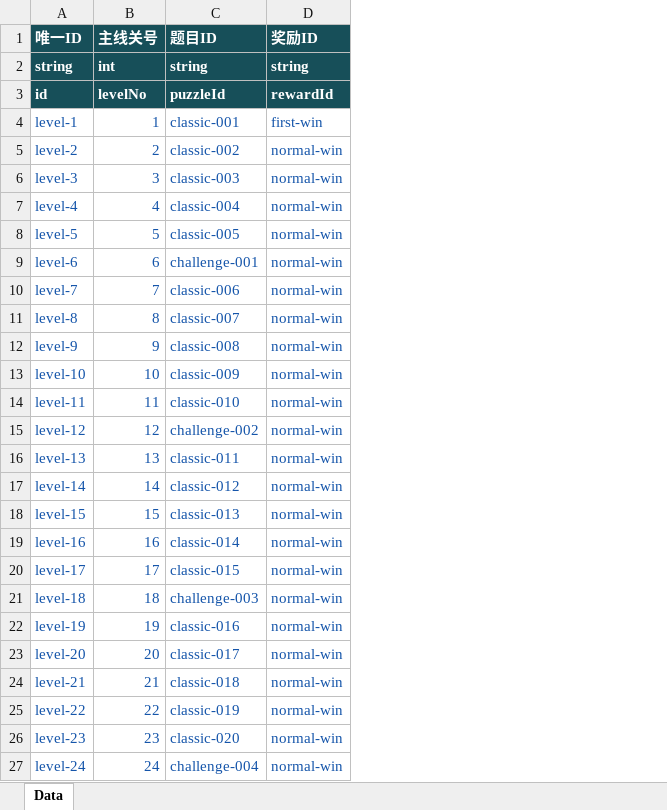
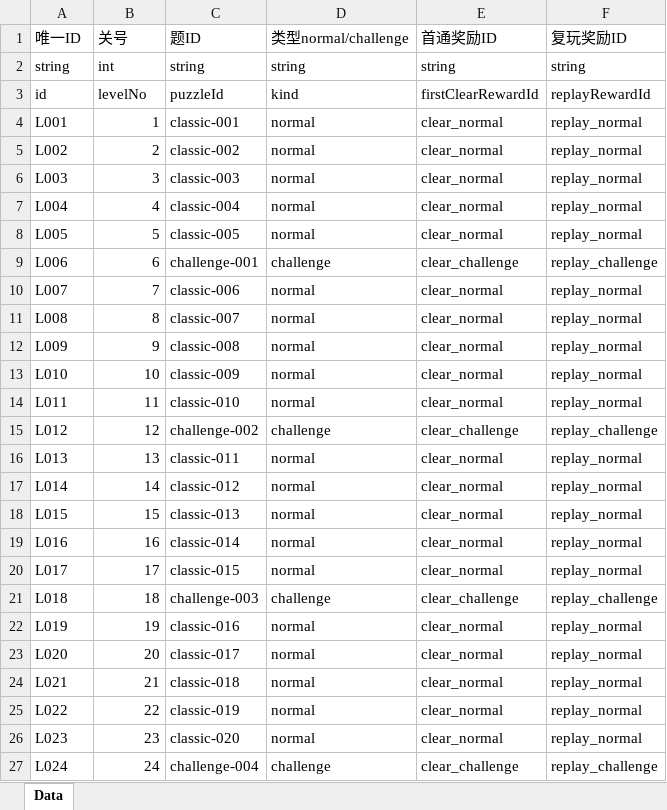
Before and after one commit to yufeng5259/Hexa-Puzzle, an Excel workbook: config/excel/Mainline.xlsx, sheet Data, drawn as a sheet; only a part is shown; values as stored, in another font and other column widths than the file's, no borders; removed rows and columns are numbered as before the commit, all else as after; the diff covers the shown part only; the diff names each change by its address in the sheet, - before the commit and + after, or states it on an @@ line.

```diff
--- a/config/excel/Mainline.xlsx (sheet Data)
+++ b/config/excel/Mainline.xlsx (sheet Data)
-column D (奖励ID), rows 2-27: string | rewardId | first-win | normal-win | normal-win | normal-win | normal-win | normal-win | normal-win | normal-win | normal-win | normal-win | normal-win | normal-win | normal-win | normal-win | normal-win | normal-win | normal-win | normal-win | normal-win | normal-win | normal-win | normal-win | normal-win | normal-win
+column D (类型normal/challenge), rows 2-27: string | kind | normal | normal | normal | normal | normal | challenge | normal | normal | normal | normal | normal | challenge | normal | normal | normal | normal | normal | challenge | normal | normal | normal | normal | normal | challenge
+column E (首通奖励ID), rows 2-27: string | firstClearRewardId | clear_normal | clear_normal | clear_normal | clear_normal | clear_normal | clear_challenge | clear_normal | clear_normal | clear_normal | clear_normal | clear_normal | clear_challenge | clear_normal | clear_normal | clear_normal | clear_normal | clear_normal | clear_challenge | clear_normal | clear_normal | clear_normal | clear_normal | clear_normal | clear_challenge
+column F (复玩奖励ID), rows 2-27: string | replayRewardId | replay_normal | replay_normal | replay_normal | replay_normal | replay_normal | replay_challenge | replay_normal | replay_normal | replay_normal | replay_normal | replay_normal | replay_challenge | replay_normal | replay_normal | replay_normal | replay_normal | replay_normal | replay_challenge | replay_normal | replay_normal | replay_normal | replay_normal | replay_normal | replay_challenge
@@ A1:C3 fill: #174F59 → none, bold: on → off, text colour: #FFFFFF → black @@
-B1: 主线关号
+B1: 关号
-C1: 题目ID
+C1: 题ID
-A4 (唯一ID): level-1
+A4 (唯一ID): L001
-A4:C27 text colour: #1555AA
+A4:C27 text colour: black
-A5 (唯一ID): level-2
+A5 (唯一ID): L002
-A6 (唯一ID): level-3
+A6 (唯一ID): L003
-A7 (唯一ID): level-4
+A7 (唯一ID): L004
-A8 (唯一ID): level-5
+A8 (唯一ID): L005
-A9 (唯一ID): level-6
+A9 (唯一ID): L006
-A10 (唯一ID): level-7
+A10 (唯一ID): L007
-A11 (唯一ID): level-8
+A11 (唯一ID): L008
-A12 (唯一ID): level-9
+A12 (唯一ID): L009
-A13 (唯一ID): level-10
+A13 (唯一ID): L010
-A14 (唯一ID): level-11
+A14 (唯一ID): L011
-A15 (唯一ID): level-12
+A15 (唯一ID): L012
-A16 (唯一ID): level-13
+A16 (唯一ID): L013
-A17 (唯一ID): level-14
+A17 (唯一ID): L014
-A18 (唯一ID): level-15
+A18 (唯一ID): L015
-A19 (唯一ID): level-16
+A19 (唯一ID): L016
-A20 (唯一ID): level-17
+A20 (唯一ID): L017
-A21 (唯一ID): level-18
+A21 (唯一ID): L018
-A22 (唯一ID): level-19
+A22 (唯一ID): L019
-A23 (唯一ID): level-20
+A23 (唯一ID): L020
-A24 (唯一ID): level-21
+A24 (唯一ID): L021
-A25 (唯一ID): level-22
+A25 (唯一ID): L022
-A26 (唯一ID): level-23
+A26 (唯一ID): L023
-A27 (唯一ID): level-24
+A27 (唯一ID): L024
```
Also changed, not shown: 86 edited cells and cell formats elsewhere in this sheet, config/excel/BuildingStages.xlsx, config/excel/Constants.xlsx, 20 other files.
